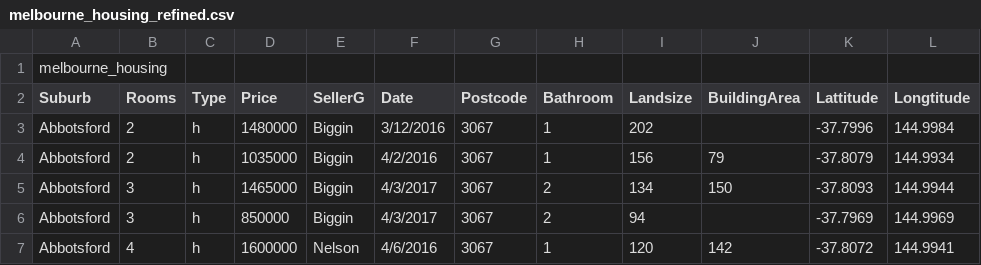
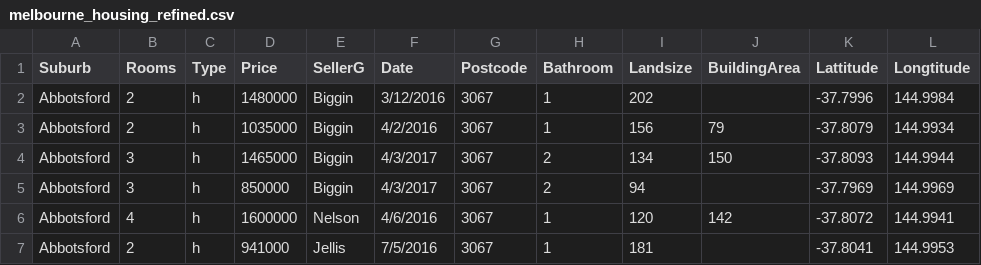
Before and after one commit to ChrlWilko/VegaLight, a CSV file: melbourne_housing_refined.csv, drawn as a sheet; only a part is shown; the shorter side is filled out with more unchanged rows.

Commit message:
Update melbourne_housing_refined.csv

```diff
--- a/melbourne_housing_refined.csv
+++ b/melbourne_housing_refined.csv
@@ -1,2 +1 @@
-melbourne_housing
 Suburb,Rooms,Type,Price,SellerG,Date,Postcode,Bathroom,Landsize,BuildingArea,Lattitude,Longtitude
```
